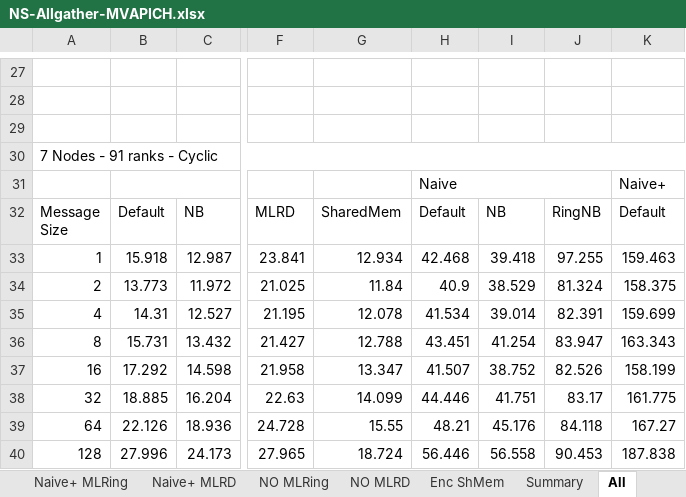
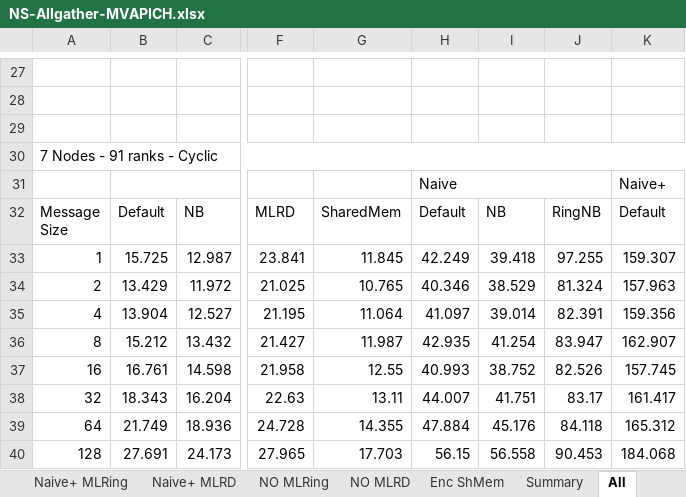
Before and after one commit to TsongW/Concurrent-Bcast, an Excel workbook: MVAPICH/Results/Analysis/Local/NS-Allgather-MVAPICH.xlsx, sheet All, drawn as a sheet; only a part is shown, gaps mark what is left out; values as stored, in another font and other column widths than the file's, no cell formats; conditional formats not drawn; the diff covers the shown part only; the diff names each change by its address in the sheet, - before the commit and + after, or states it on an @@ line.

```diff
--- a/MVAPICH/Results/Analysis/Local/NS-Allgather-MVAPICH.xlsx (sheet All)
+++ b/MVAPICH/Results/Analysis/Local/NS-Allgather-MVAPICH.xlsx (sheet All)
-B33: 15.918
+B33: 15.725
-G33: 12.934
+G33: 11.845
-H33: 42.468
+H33: 42.249
-K33: 159.463
+K33: 159.307
-B34: 13.773
+B34: 13.429
-G34: 11.84
+G34: 10.765
-H34: 40.9
+H34: 40.346
-K34: 158.375
+K34: 157.963
-B35: 14.31
+B35: 13.904
-G35: 12.078
+G35: 11.064
-H35: 41.534
+H35: 41.097
-K35: 159.699
+K35: 159.356
-B36: 15.731
+B36: 15.212
-G36: 12.788
+G36: 11.987
-H36: 43.451
+H36: 42.935
-K36: 163.343
+K36: 162.907
-B37: 17.292
+B37: 16.761
-G37: 13.347
+G37: 12.55
-H37: 41.507
+H37: 40.993
-K37: 158.199
+K37: 157.745
-B38: 18.885
+B38: 18.343
-G38: 14.099
+G38: 13.11
-H38: 44.446
+H38: 44.007
-K38: 161.775
+K38: 161.417
-B39: 22.126
+B39: 21.749
-G39: 15.55
+G39: 14.355
-H39: 48.21
+H39: 47.884
-K39: 167.27
+K39: 165.312
-B40: 27.996
+B40: 27.691
-G40: 18.724
+G40: 17.703
-H40: 56.446
+H40: 56.15
-K40: 187.838
+K40: 184.068
```
Also changed, not shown: 20 added rows, 20 removed rows and 257 edited cells elsewhere in this sheet, sheet ShMem, sheet Default, sheet Naive Default, sheet Naive+ Default, sheet Summary, cell formats, formulas that keep their value, 32 other files.
